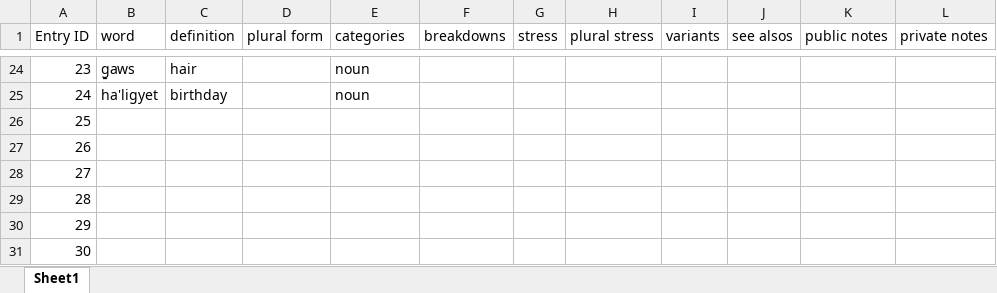
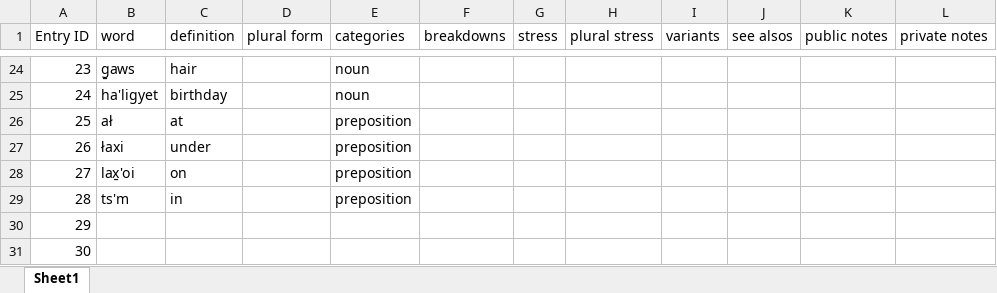
Before and after one commit to gitbenchung/sguuxs_splicer, an Excel workbook: fst/dict_sgx.xlsx, sheet Sheet1, drawn as a sheet; only a part is shown, gaps mark what is left out; values as stored, in another font and other column widths than the file's, no borders; the diff names each change by its address in the sheet, - before the commit and + after, or states it on an @@ line.

```diff
--- a/fst/dict_sgx.xlsx (sheet Sheet1)
+++ b/fst/dict_sgx.xlsx (sheet Sheet1)
-B26 (word): (empty)
+B26 (word): ał
-C26 (definition): (empty)
+C26 (definition): at
-E26:E29 (categories): (empty)
+E26:E29 (categories): preposition
-B27 (word): (empty)
+B27 (word): łaxi
-C27 (definition): (empty)
+C27 (definition): under
-B28 (word): (empty)
+B28 (word): lax̱'oi
-C28 (definition): (empty)
+C28 (definition): on
-B29 (word): (empty)
+B29 (word): ts'm
-C29 (definition): (empty)
+C29 (definition): in
```
Also changed, not shown: 5 other files.
